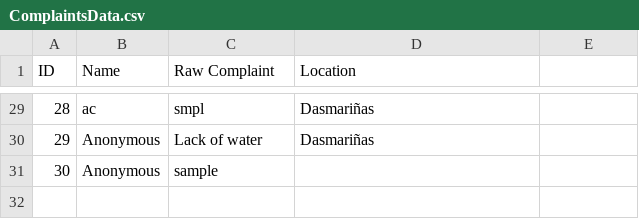
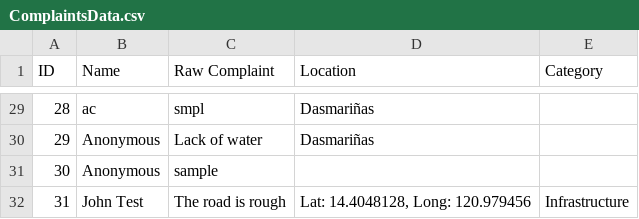
Before and after one commit to SmugOne/CitizenComplainAnalysisTest, a CSV file: CSVFile/ComplaintsData.csv, drawn as a sheet; only a part is shown, gaps mark what is left out; the diff names each change by its address in the sheet, - before the commit and + after, or states it on an @@ line.

```diff
--- a/CSVFile/ComplaintsData.csv
+++ b/CSVFile/ComplaintsData.csv
-E1: (empty)
+E1: Category
+row 32: 31 | John Test | The road is rough | Lat: 14.4048128, Long: 120.979456 | Infrastructure
```
Also changed, not shown: CSVFile/ArrangedData.csv, 3 other files.
